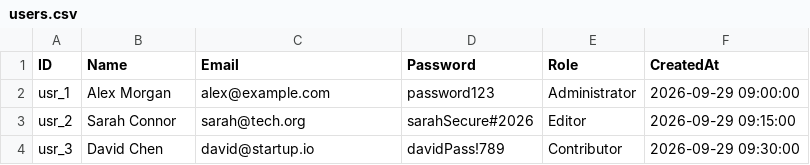
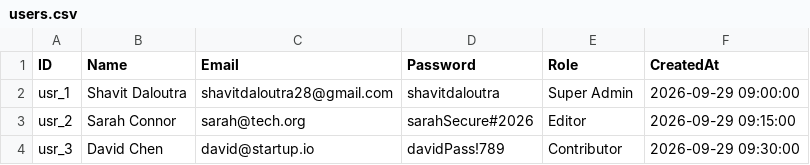
Before and after one commit to Shavitjnr/react-post-composer-validation, a CSV file: data/users.csv, drawn as a sheet.

Commit message:
feat: add Homepage (/), Super Admin Dashboard (/admin) for Shavit Daloutra, and panel routing (/Pannel)

```diff
--- a/data/users.csv
+++ b/data/users.csv
@@ -1,3 +1,3 @@
 ID,Name,Email,Password,Role,CreatedAt
-usr_1,"Alex Morgan","alex@example.com","password123","Administrator","2026-09-29 09:00:00"
+usr_1,"Shavit Daloutra","shavitdaloutra28@gmail.com","shavitdaloutra","Super Admin","2026-09-29 09:00:00"
 usr_2,"Sarah Connor","sarah@tech.org","sarahSecure#2026","Editor","2026-09-29 09:15:00"
```
Also changed, not shown: 20 other files.
